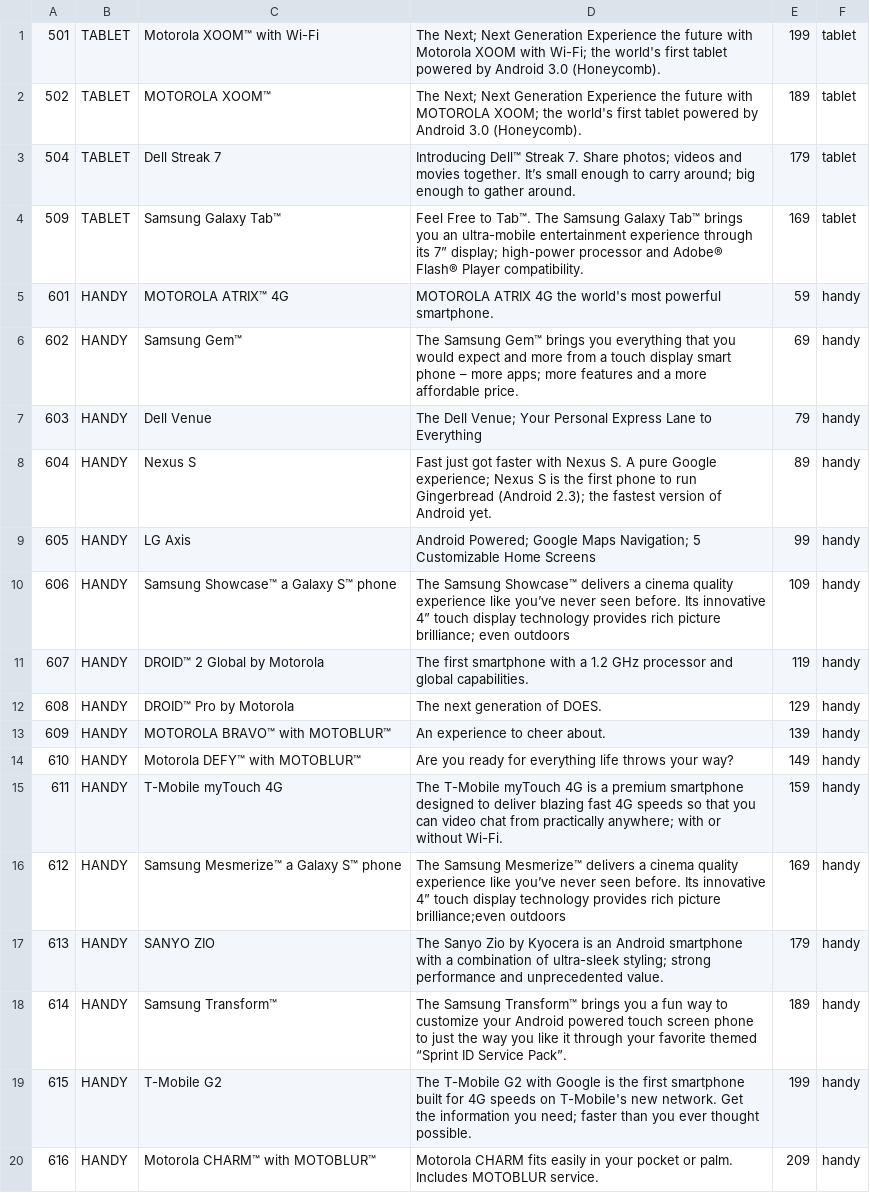
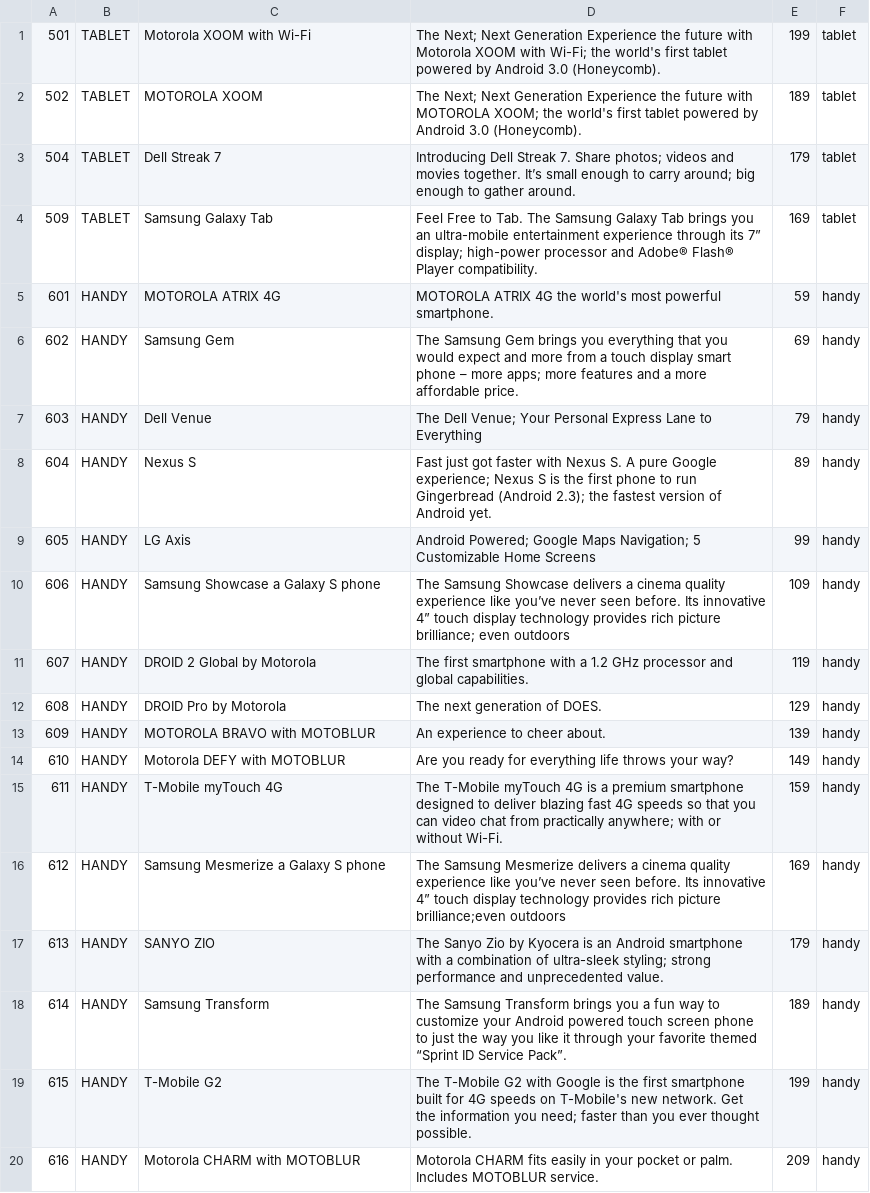
Before and after one commit to zutherb/AppStash, a CSV file: monolithic/common/dataloader/src/main/resources/io/github/appstash/dataloader/product.csv, drawn as a sheet.

Commit message:
remove trademarks

```diff
--- a/monolithic/common/dataloader/src/main/resources/io/github/appstash/dataloader/product.csv
+++ b/monolithic/common/dataloader/src/main/resources/io/github/appstash/dataloader/product.csv
@@ -1,7 +1,7 @@
-501;TABLET;Motorola XOOM™ with Wi-Fi;"The Next; Next Generation Experience the future with Motorola XOOM with Wi-Fi; the world's first tablet powered by Android 3.0 (Honeycomb).";199;tablet;;;;;;;
-502;TABLET;MOTOROLA XOOM™;"The Next; Next Generation Experience the future with MOTOROLA XOOM; the world's first tablet powered by Android 3.0 (Honeycomb).";189;tablet;;;;;;;
-504;TABLET;Dell Streak 7;"Introducing Dell™ Streak 7. Share photos; videos and movies together. It’s small enough to carry around; big enough to gather around.";179;tablet;;;;;;;
-509;TABLET;Samsung Galaxy Tab™;"Feel Free to Tab™. The Samsung Galaxy Tab™ brings you an ultra-mobile entertainment experience through its 7” display; high-power processor and Adobe® Flash® Player compatibility.";169;tablet;;;;;;;
-601;HANDY;MOTOROLA ATRIX™ 4G;MOTOROLA ATRIX 4G the world's most powerful smartphone.;59;handy;;;;;;;
-602;HANDY;Samsung Gem™;"The Samsung Gem™ brings you everything that you would expect and more from a touch display smart phone – more apps; more features and a more affordable price.";69;handy;;;;;;;
+501;TABLET;Motorola XOOM with Wi-Fi;"The Next; Next Generation Experience the future with Motorola XOOM with Wi-Fi; the world's first tablet powered by Android 3.0 (Honeycomb).";199;tablet;;;;;;;
+502;TABLET;MOTOROLA XOOM;"The Next; Next Generation Experience the future with MOTOROLA XOOM; the world's first tablet powered by Android 3.0 (Honeycomb).";189;tablet;;;;;;;
+504;TABLET;Dell Streak 7;"Introducing Dell Streak 7. Share photos; videos and movies together. It’s small enough to carry around; big enough to gather around.";179;tablet;;;;;;;
+509;TABLET;Samsung Galaxy Tab;"Feel Free to Tab. The Samsung Galaxy Tab brings you an ultra-mobile entertainment experience through its 7” display; high-power processor and Adobe® Flash® Player compatibility.";169;tablet;;;;;;;
+601;HANDY;MOTOROLA ATRIX 4G;MOTOROLA ATRIX 4G the world's most powerful smartphone.;59;handy;;;;;;;
+602;HANDY;Samsung Gem;"The Samsung Gem brings you everything that you would expect and more from a touch display smart phone – more apps; more features and a more affordable price.";69;handy;;;;;;;
 603;HANDY;Dell Venue;"The Dell Venue; Your Personal Express Lane to Everything";79;handy;;;;;;;
@@ -9,12 +9,12 @@
 605;HANDY;LG Axis;"Android Powered; Google Maps Navigation; 5 Customizable Home Screens";99;handy;;;;;;;
-606;HANDY;Samsung Showcase™ a Galaxy S™ phone;"The Samsung Showcase™ delivers a cinema quality experience like you’ve never seen before. Its innovative 4” touch display technology provides rich picture brilliance; even outdoors";109;handy;;;;;;;
-607;HANDY;DROID™ 2 Global by Motorola;The first smartphone with a 1.2 GHz processor and global capabilities.;119;handy;;;;;;;
-608;HANDY;DROID™ Pro by Motorola;The next generation of DOES.;129;handy;;;;;;;
-609;HANDY;MOTOROLA BRAVO™ with MOTOBLUR™;An experience to cheer about.;139;handy;;;;;;;
-610;HANDY;Motorola DEFY™ with MOTOBLUR™;Are you ready for everything life throws your way?;149;handy;;;;;;;
+606;HANDY;Samsung Showcase a Galaxy S phone;"The Samsung Showcase delivers a cinema quality experience like you’ve never seen before. Its innovative 4” touch display technology provides rich picture brilliance; even outdoors";109;handy;;;;;;;
+607;HANDY;DROID 2 Global by Motorola;The first smartphone with a 1.2 GHz processor and global capabilities.;119;handy;;;;;;;
+608;HANDY;DROID Pro by Motorola;The next generation of DOES.;129;handy;;;;;;;
+609;HANDY;MOTOROLA BRAVO with MOTOBLUR;An experience to cheer about.;139;handy;;;;;;;
+610;HANDY;Motorola DEFY with MOTOBLUR;Are you ready for everything life throws your way?;149;handy;;;;;;;
 611;HANDY;T-Mobile myTouch 4G;"The T-Mobile myTouch 4G is a premium smartphone designed to deliver blazing fast 4G speeds so that you can video chat from practically anywhere; with or without Wi-Fi.";159;handy;;;;;;;
-612;HANDY;Samsung Mesmerize™ a Galaxy S™ phone;"The Samsung Mesmerize™ delivers a cinema quality experience like you’ve never seen before. Its innovative 4” touch display technology provides rich picture brilliance;even outdoors";169;handy;;;;;;;
+612;HANDY;Samsung Mesmerize a Galaxy S phone;"The Samsung Mesmerize delivers a cinema quality experience like you’ve never seen before. Its innovative 4” touch display technology provides rich picture brilliance;even outdoors";169;handy;;;;;;;
 613;HANDY;SANYO ZIO;"The Sanyo Zio by Kyocera is an Android smartphone with a combination of ultra-sleek styling; strong performance and unprecedented value.";179;handy;;;;;;;
-614;HANDY;Samsung Transform™;The Samsung Transform™ brings you a fun way to customize your Android powered touch screen phone to just the way you like it through your favorite themed “Sprint ID Service Pack”.;189;handy;;;;;;;
+614;HANDY;Samsung Transform;The Samsung Transform brings you a fun way to customize your Android powered touch screen phone to just the way you like it through your favorite themed “Sprint ID Service Pack”.;189;handy;;;;;;;
 615;HANDY;T-Mobile G2;"The T-Mobile G2 with Google is the first smartphone built for 4G speeds on T-Mobile's new network. Get the information you need; faster than you ever thought possible.";199;handy;;;;;;;
-616;HANDY;Motorola CHARM™ with MOTOBLUR™;Motorola CHARM fits easily in your pocket or palm.  Includes MOTOBLUR service.;209;handy;;;;;;;
+616;HANDY;Motorola CHARM with MOTOBLUR;Motorola CHARM fits easily in your pocket or palm.  Includes MOTOBLUR service.;209;handy;;;;;;;
```
